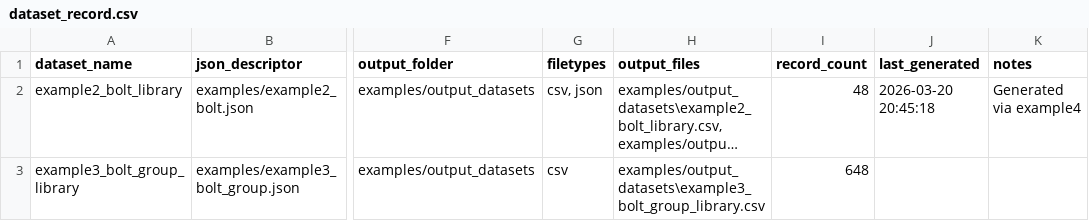
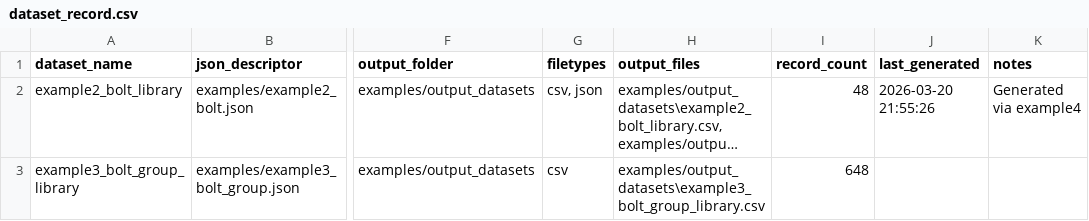
Before and after one commit to Folded-Structures-Lab/sbdb, a CSV file: examples/output_datasets/dataset_record.csv, drawn as a sheet; only a part is shown, gaps mark what is left out; long unchanged cells end in …; the diff names each change by its address in the sheet, - before the commit and + after, or states it on an @@ line.

```diff
--- a/examples/output_datasets/dataset_record.csv
+++ b/examples/output_datasets/dataset_record.csv
-J2 (last_generated): 2026-03-20 20:45:18
+J2 (last_generated): 2026-03-20 21:55:26
```
Also changed, not shown: 11 other files.
